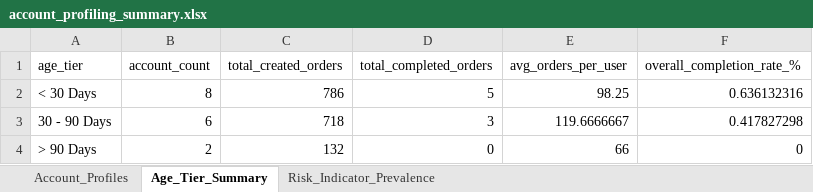
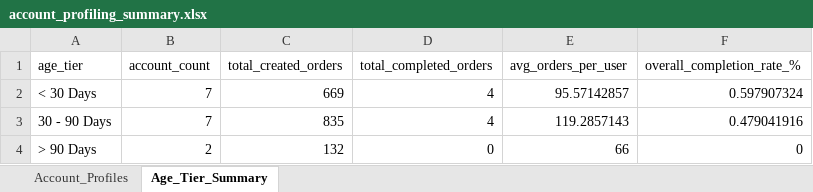
Before and after one commit to weikc-llm/VN-Fake_order_-RID-000025, an Excel workbook: Output/acct_profiling/account_profiling_summary.xlsx, sheet Age_Tier_Summary, drawn as a sheet; values as stored, in another font and other column widths than the file's, no borders; the diff names each change by its address in the sheet, - before the commit and + after, or states it on an @@ line.

```diff
--- a/Output/acct_profiling/account_profiling_summary.xlsx (sheet Age_Tier_Summary)
+++ b/Output/acct_profiling/account_profiling_summary.xlsx (sheet Age_Tier_Summary)
-sheet tab: Risk_Indicator_Prevalence
-B2 (account_count): 8
+B2 (account_count): 7
-C2 (total_created_orders): 786
+C2 (total_created_orders): 669
-D2 (total_completed_orders): 5
+D2 (total_completed_orders): 4
-E2 (avg_orders_per_user): 98.25
+E2 (avg_orders_per_user): 95.57142857
-F2 (overall_completion_rate_%): 0.636132316
+F2 (overall_completion_rate_%): 0.597907324
-B3 (account_count): 6
+B3 (account_count): 7
-C3 (total_created_orders): 718
+C3 (total_created_orders): 835
-D3 (total_completed_orders): 3
+D3 (total_completed_orders): 4
-E3 (avg_orders_per_user): 119.6666667
+E3 (avg_orders_per_user): 119.2857143
-F3 (overall_completion_rate_%): 0.417827298
+F3 (overall_completion_rate_%): 0.479041916
```
Also changed, not shown: sheet Account_Profiles, Output/order_volume_breakdown/order_lag_split_by_user.xlsx, data/merged_user_info.xlsx, 12 other files.
